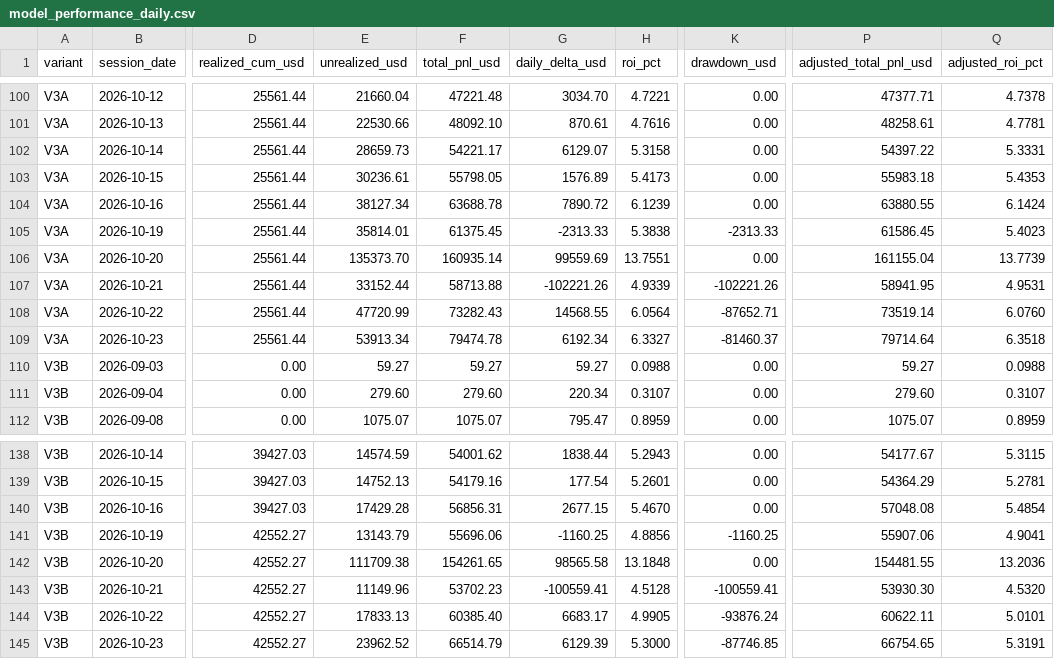
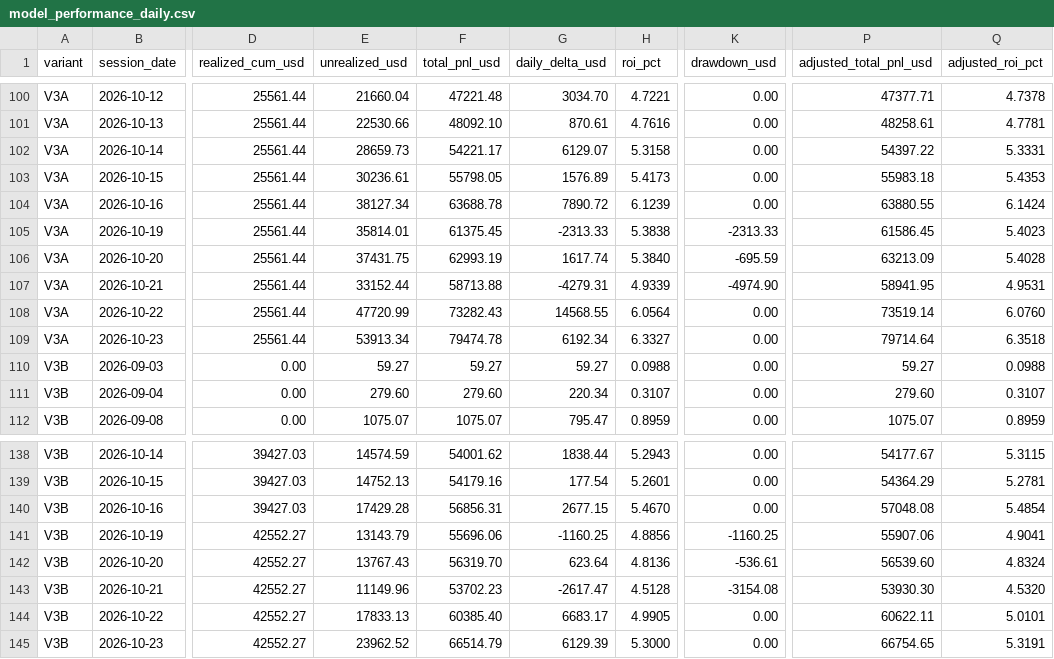
Before and after one commit to A44674928/Financial_Model_Records, a CSV file: data/model_performance_daily.csv, drawn as a sheet; only a part is shown, gaps mark what is left out; the diff covers the shown part only; the diff names each change by its address in the sheet, - before the commit and + after, or states it on an @@ line.

```diff
--- a/data/model_performance_daily.csv
+++ b/data/model_performance_daily.csv
-E106 (unrealized_usd): 135373.70
+E106 (unrealized_usd): 37431.75
-F106 (total_pnl_usd): 160935.14
+F106 (total_pnl_usd): 62993.19
-G106 (daily_delta_usd): 99559.69
+G106 (daily_delta_usd): 1617.74
-H106 (roi_pct): 13.7551
+H106 (roi_pct): 5.3840
-K106 (drawdown_usd): 0.00
+K106 (drawdown_usd): -695.59
-P106 (adjusted_total_pnl_usd): 161155.04
+P106 (adjusted_total_pnl_usd): 63213.09
-Q106 (adjusted_roi_pct): 13.7739
+Q106 (adjusted_roi_pct): 5.4028
-G107 (daily_delta_usd): -102221.26
+G107 (daily_delta_usd): -4279.31
-K107 (drawdown_usd): -102221.26
+K107 (drawdown_usd): -4974.90
-K108 (drawdown_usd): -87652.71
+K108 (drawdown_usd): 0.00
-K109 (drawdown_usd): -81460.37
+K109 (drawdown_usd): 0.00
-E142 (unrealized_usd): 111709.38
+E142 (unrealized_usd): 13767.43
-F142 (total_pnl_usd): 154261.65
+F142 (total_pnl_usd): 56319.70
-G142 (daily_delta_usd): 98565.58
+G142 (daily_delta_usd): 623.64
-H142 (roi_pct): 13.1848
+H142 (roi_pct): 4.8136
-K142 (drawdown_usd): 0.00
+K142 (drawdown_usd): -536.61
-P142 (adjusted_total_pnl_usd): 154481.55
+P142 (adjusted_total_pnl_usd): 56539.60
-Q142 (adjusted_roi_pct): 13.2036
+Q142 (adjusted_roi_pct): 4.8324
-G143 (daily_delta_usd): -100559.41
+G143 (daily_delta_usd): -2617.47
-K143 (drawdown_usd): -100559.41
+K143 (drawdown_usd): -3154.08
-K144 (drawdown_usd): -93876.24
+K144 (drawdown_usd): 0.00
-K145 (drawdown_usd): -87746.85
+K145 (drawdown_usd): 0.00
```
Also changed, not shown: 22 edited cells elsewhere in this file, data/dxy_currency_desk_sidecar_daily_20261024.csv, data/tradingview_benchmark_price_lists_20261024.csv, 40 other files.
